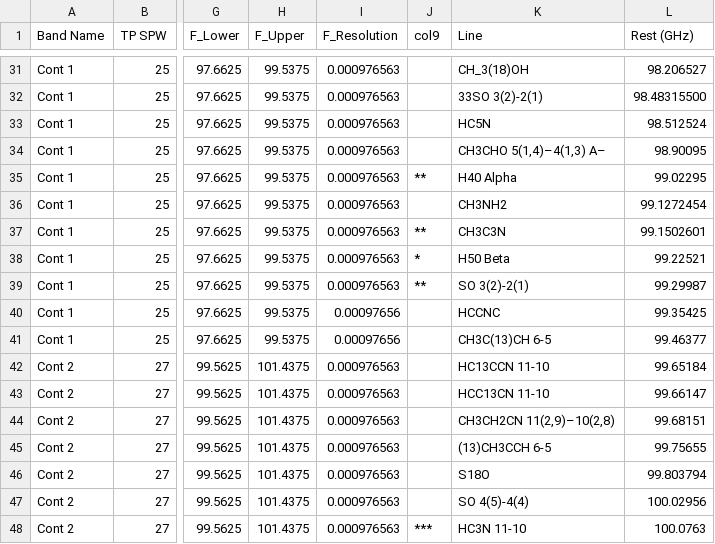
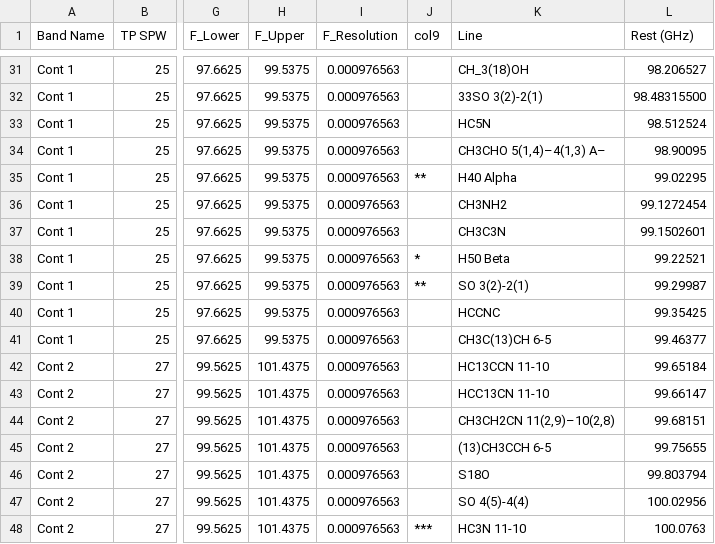
Before and after one commit to ACES-CMZ/reduction_ACES, a CSV file: aces/data/tables/linelist.csv, drawn as a sheet; only a part is shown, gaps mark what is left out; the diff names each change by its address in the sheet, - before the commit and + after, or states it on an @@ line.

Commit message:
latex table & linelist - linelist has some typo fixes and remove some erroneous '**'s

```diff
--- a/aces/data/tables/linelist.csv
+++ b/aces/data/tables/linelist.csv
-J37 (col9): **
+J37 (col9): (empty)
-I40:I41 (F_Resolution): 0.00097656
+I40:I41 (F_Resolution): 0.000976563
```
Also changed, not shown: 1 other file.
